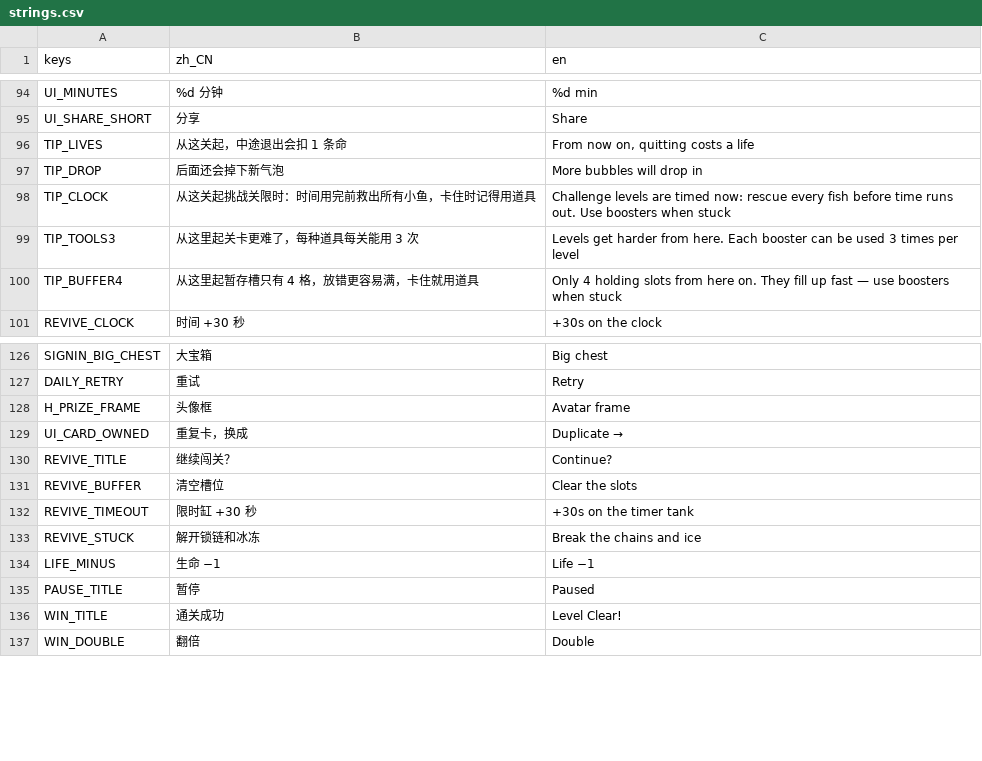
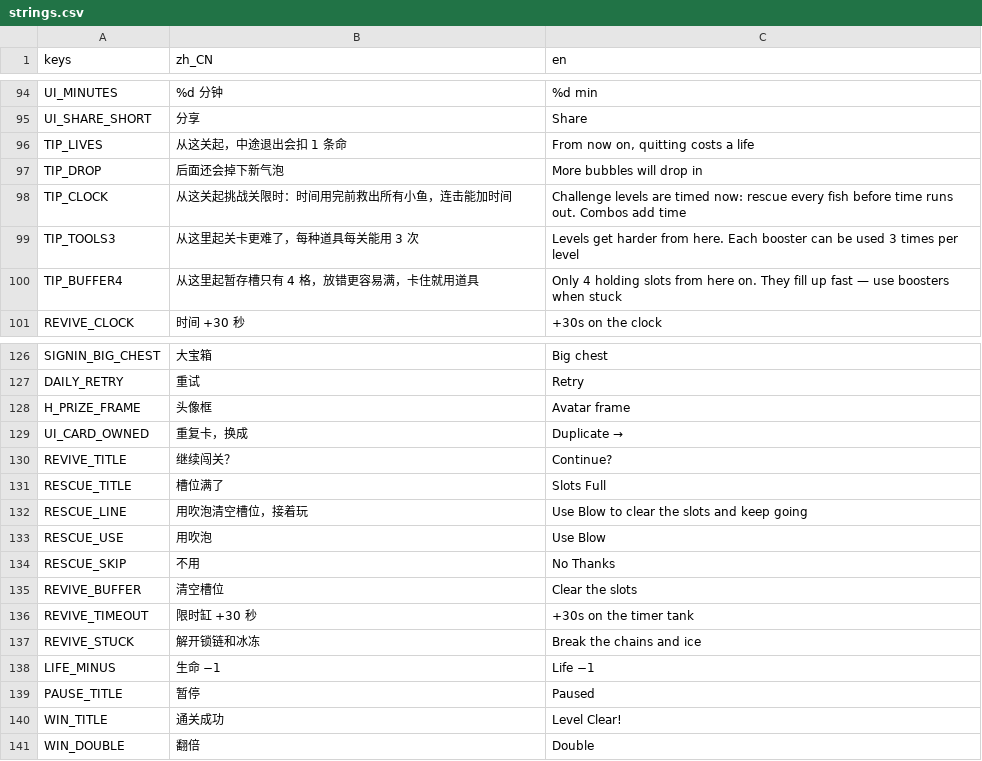
Before and after one commit to crazyniu/fishsort, a CSV file: i18n/strings.csv, drawn as a sheet; only a part is shown, gaps mark what is left out.

```diff
--- a/i18n/strings.csv
+++ b/i18n/strings.csv
@@ -97,3 +97,3 @@ TIP_LIVES,从这关起，中途退出会扣 1 条命,"From now on, quitting cost
 TIP_DROP,后面还会掉下新气泡,More bubbles will drop in
-TIP_CLOCK,从这关起挑战关限时：时间用完前救出所有小鱼，卡住时记得用道具,Challenge levels are timed now: rescue every fish before time runs out. Use boosters when stuck
+TIP_CLOCK,从这关起挑战关限时：时间用完前救出所有小鱼，连击能加时间,Challenge levels are timed now: rescue every fish before time runs out. Combos add time
 TIP_TOOLS3,从这里起关卡更难了，每种道具每关能用 3 次,Levels get harder from here. Each booster can be used 3 times per level
@@ -130,2 +130,6 @@ UI_CARD_OWNED,重复卡，换成,Duplicate →
 REVIVE_TITLE,继续闯关？,Continue?
+RESCUE_TITLE,槽位满了,Slots Full
+RESCUE_LINE,用吹泡清空槽位，接着玩,Use Blow to clear the slots and keep going
+RESCUE_USE,用吹泡,Use Blow
+RESCUE_SKIP,不用,No Thanks
 REVIVE_BUFFER,清空槽位,Clear the slots
```
Also changed, not shown: 15 other files.
